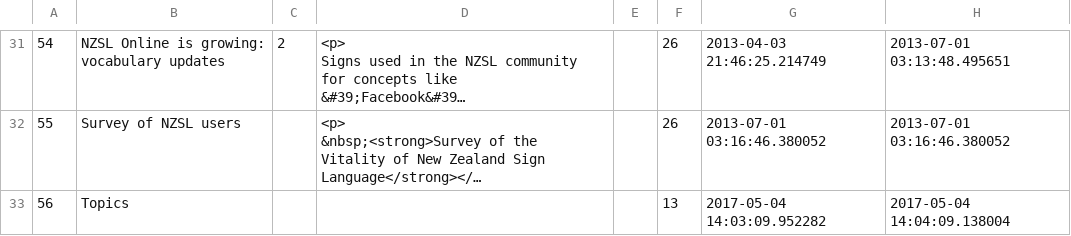
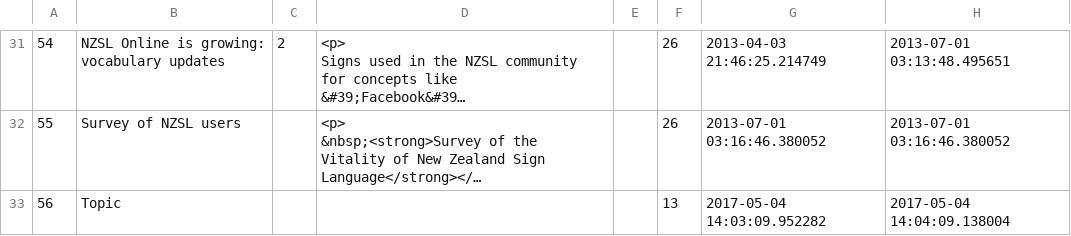
Before and after one commit to ODNZSL/nzsl-online, a CSV file: db/seeds/page_parts.csv, drawn as a sheet; only a part is shown, gaps mark what is left out; long unchanged cells end in …; the diff names each change by its address in the sheet, - before the commit and + after, or states it on an @@ line.

```diff
--- a/db/seeds/page_parts.csv
+++ b/db/seeds/page_parts.csv
-B33: Topics
+B33: Topic
```
Also changed, not shown: 1 other file.
